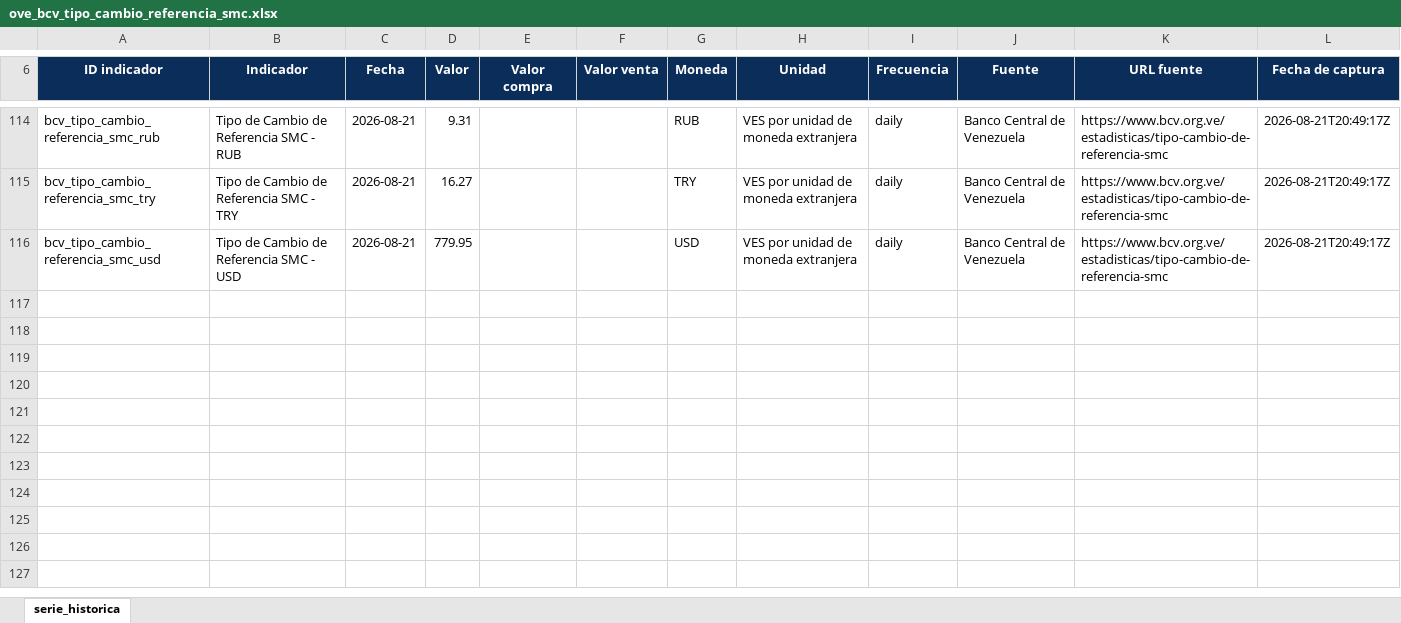
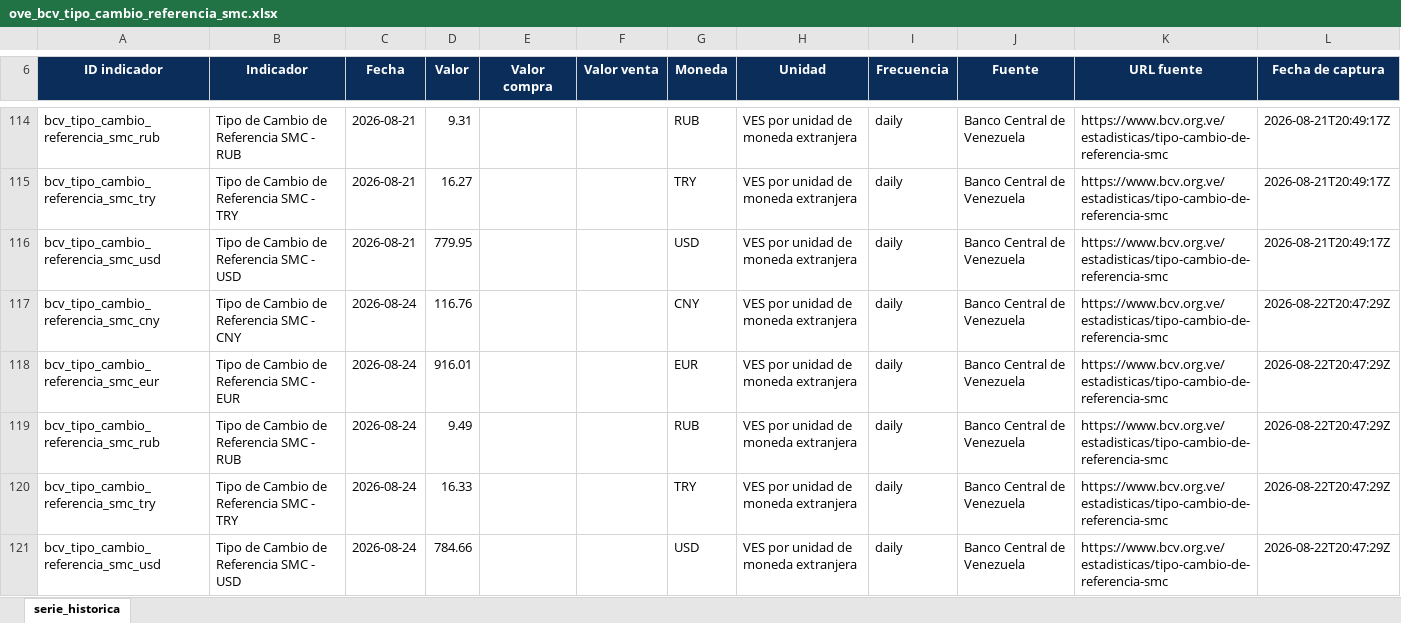
Before and after one commit to CarlosMarzol/OVE-web-github, an Excel workbook: assets/data/bcv/excel/ove_bcv_tipo_cambio_referencia_smc.xlsx, sheet serie_historica, drawn as a sheet; only a part is shown, gaps mark what is left out; values as stored, in another font and other column widths than the file's, no borders; charts and pictures not drawn; the diff names each change by its address in the sheet, - before the commit and + after, or states it on an @@ line.

```diff
--- a/assets/data/bcv/excel/ove_bcv_tipo_cambio_referencia_smc.xlsx (sheet serie_historica)
+++ b/assets/data/bcv/excel/ove_bcv_tipo_cambio_referencia_smc.xlsx (sheet serie_historica)
+row 117: bcv_tipo_cambio_referencia_smc_cny | Tipo de Cambio de Referencia SMC - CNY | 2026-08-24 | 116.76 |  |  | CNY | VES por unidad de moneda extranjera | daily | Banco Central de Venezuela | https://www.bcv.org.ve/estadisticas/tipo-cambio-de-referencia-smc | 2026-08-22T20:47:29Z
+row 118: bcv_tipo_cambio_referencia_smc_eur | Tipo de Cambio de Referencia SMC - EUR | 2026-08-24 | 916.01 |  |  | EUR | VES por unidad de moneda extranjera | daily | Banco Central de Venezuela | https://www.bcv.org.ve/estadisticas/tipo-cambio-de-referencia-smc | 2026-08-22T20:47:29Z
+row 119: bcv_tipo_cambio_referencia_smc_rub | Tipo de Cambio de Referencia SMC - RUB | 2026-08-24 | 9.49 |  |  | RUB | VES por unidad de moneda extranjera | daily | Banco Central de Venezuela | https://www.bcv.org.ve/estadisticas/tipo-cambio-de-referencia-smc | 2026-08-22T20:47:29Z
+row 120: bcv_tipo_cambio_referencia_smc_try | Tipo de Cambio de Referencia SMC - TRY | 2026-08-24 | 16.33 |  |  | TRY | VES por unidad de moneda extranjera | daily | Banco Central de Venezuela | https://www.bcv.org.ve/estadisticas/tipo-cambio-de-referencia-smc | 2026-08-22T20:47:29Z
+row 121: bcv_tipo_cambio_referencia_smc_usd | Tipo de Cambio de Referencia SMC - USD | 2026-08-24 | 784.66 |  |  | USD | VES por unidad de moneda extranjera | daily | Banco Central de Venezuela | https://www.bcv.org.ve/estadisticas/tipo-cambio-de-referencia-smc | 2026-08-22T20:47:29Z
```
Also changed, not shown: assets/data/bcv/excel/ove_bcv_inpc_nacional_mensual.xlsx, assets/data/bcv/excel/ove_bcv_tipo_cambio_usd.xlsx, 39 other files.
